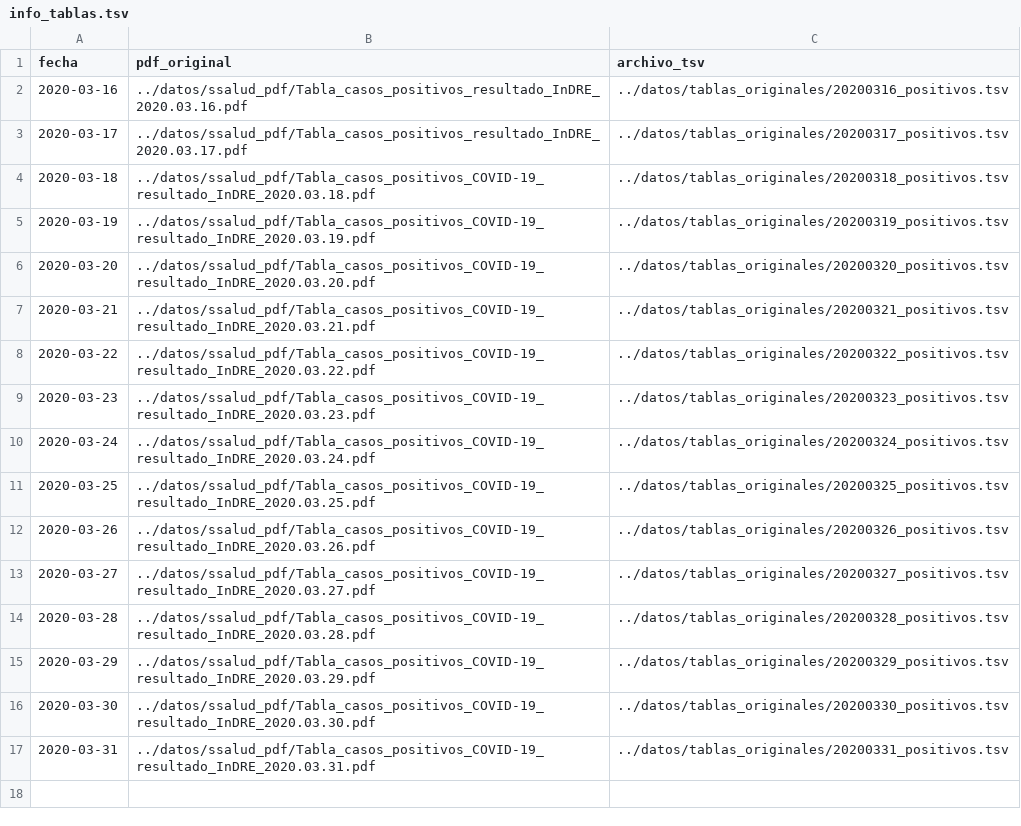
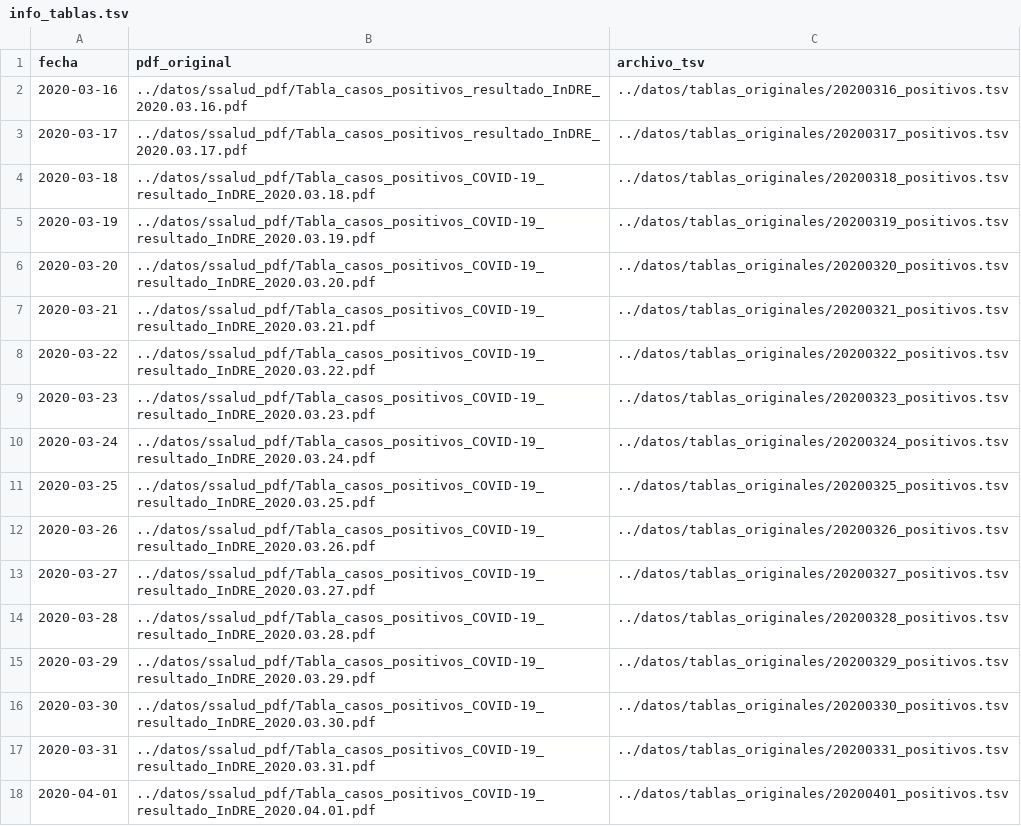
Before and after one commit to nataquinones/covid19_mexico, a TSV file: datos/tablas_procesadas/info_tablas.tsv, drawn as a sheet; the diff names each change by its address in the sheet, - before the commit and + after, or states it on an @@ line.

```diff
--- a/datos/tablas_procesadas/info_tablas.tsv
+++ b/datos/tablas_procesadas/info_tablas.tsv
+row 18: 2020-04-01 | ../datos/ssalud_pdf/Tabla_casos_positivos_COVID-19_resultado_InDRE_2020.04.01.pdf | ../datos/tablas_originales/20200401_positivos.tsv
```
Also changed, not shown: 5 other files.
